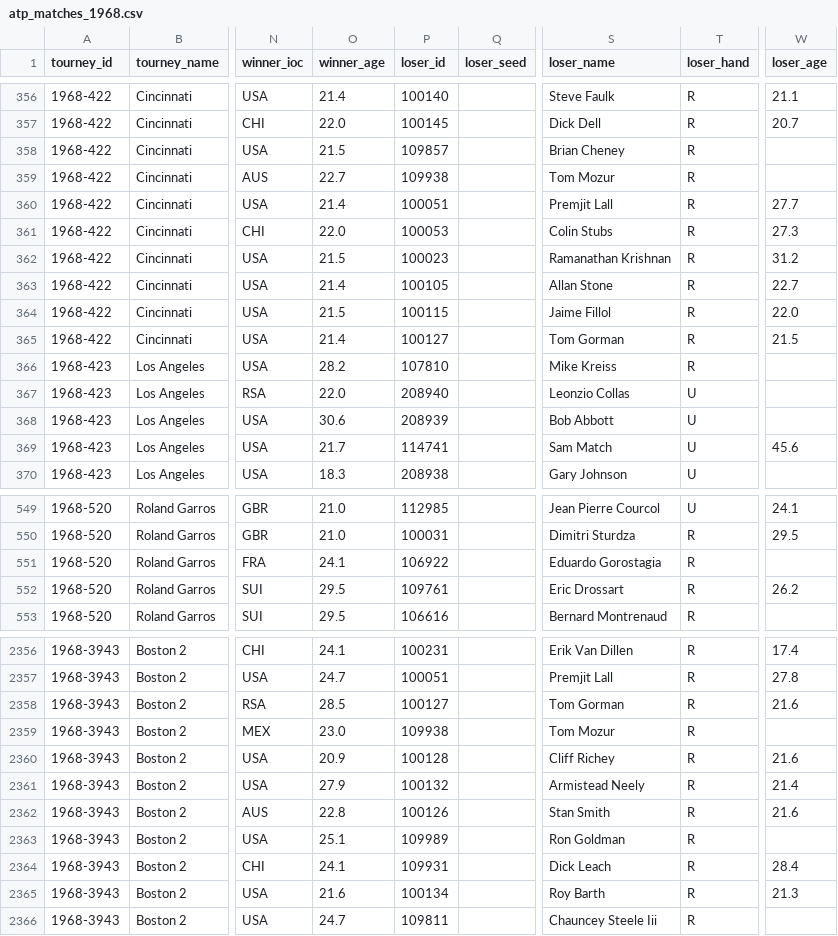
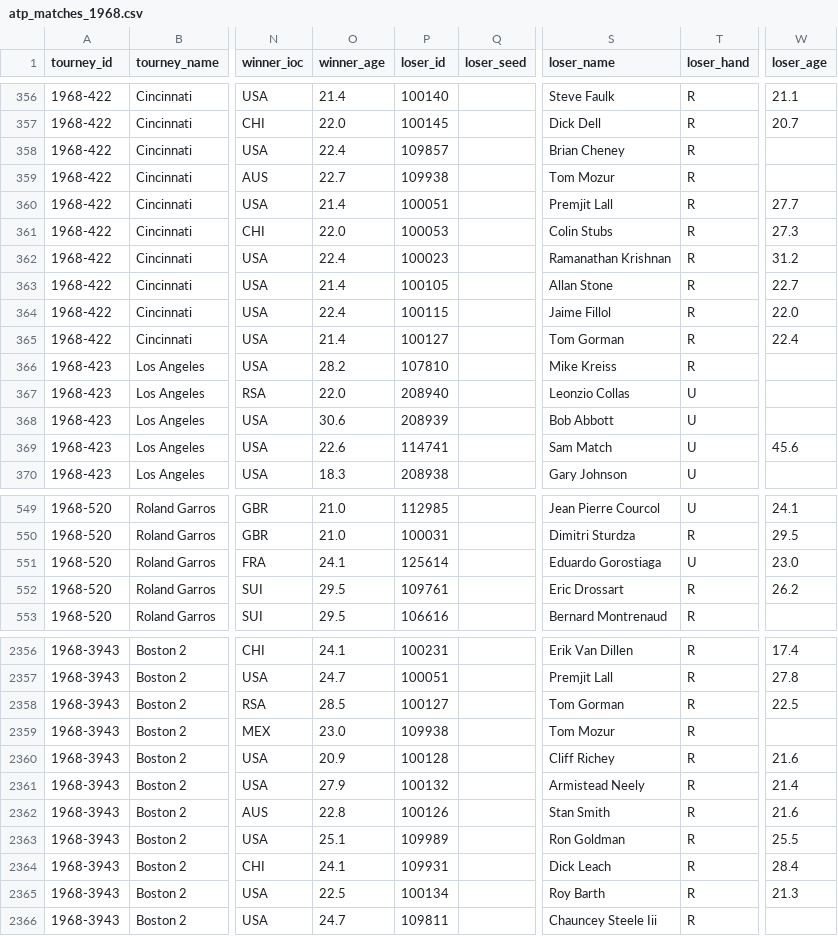
Before and after one commit to JeffSackmann/tennis_atp, a CSV file: atp_matches_1968.csv, drawn as a sheet; only a part is shown, gaps mark what is left out; the diff covers the shown part only; the diff names each change by its address in the sheet, - before the commit and + after, or states it on an @@ line.

Commit message:
de-dupe fontana, fraser, goldman, gorostagia, gotto

```diff
--- a/atp_matches_1968.csv
+++ b/atp_matches_1968.csv
-O358 (winner_age): 21.5
+O358 (winner_age): 22.4
-O362 (winner_age): 21.5
+O362 (winner_age): 22.4
-O364 (winner_age): 21.5
+O364 (winner_age): 22.4
-W365 (loser_age): 21.5
+W365 (loser_age): 22.4
-O369 (winner_age): 21.7
+O369 (winner_age): 22.6
-P551 (loser_id): 106922
+P551 (loser_id): 125614
-S551 (loser_name): Eduardo Gorostagia
+S551 (loser_name): Eduardo Gorostiaga
-T551 (loser_hand): R
+T551 (loser_hand): U
-W551 (loser_age): (empty)
+W551 (loser_age): 23.0
-W2358 (loser_age): 21.6
+W2358 (loser_age): 22.5
-W2363 (loser_age): (empty)
+W2363 (loser_age): 25.5
-O2365 (winner_age): 21.6
+O2365 (winner_age): 22.5
```
Also changed, not shown: 50 edited cells elsewhere in this file, atp_matches_1969.csv, atp_matches_1970.csv, 2 other files.
